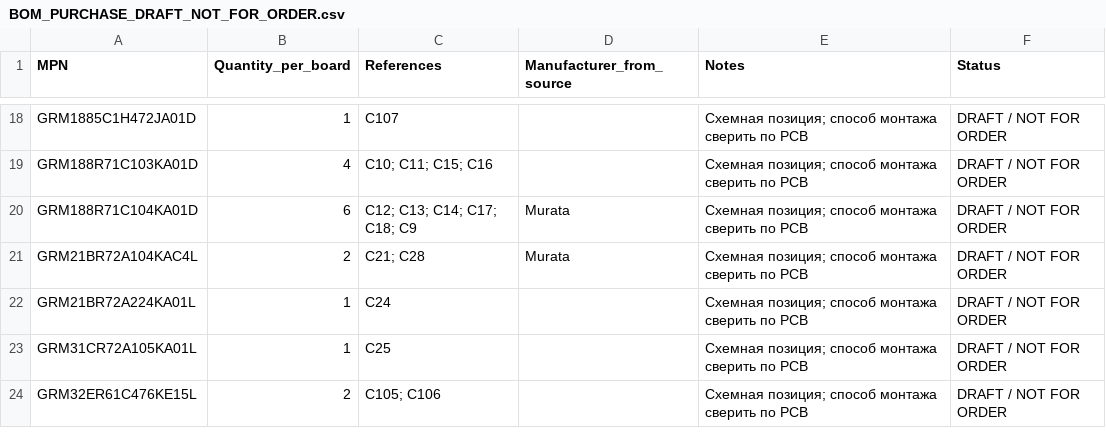
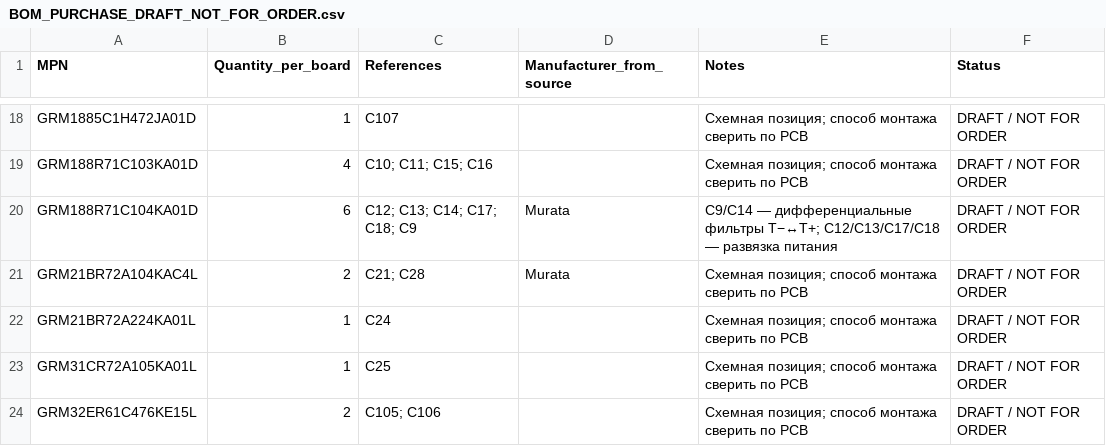
Before and after one commit to krolbot/sirokko-26201-controller, a CSV file: docs/BOM_PURCHASE_DRAFT_NOT_FOR_ORDER.csv, drawn as a sheet; only a part is shown, gaps mark what is left out.

Commit message:
Publish thermocouple correction draft package

```diff
--- a/docs/BOM_PURCHASE_DRAFT_NOT_FOR_ORDER.csv
+++ b/docs/BOM_PURCHASE_DRAFT_NOT_FOR_ORDER.csv
@@ -19,3 +19,3 @@ GRM1885C1H472JA01D,1,C107,,Схемная позиция; способ монт
 GRM188R71C103KA01D,4,C10; C11; C15; C16,,Схемная позиция; способ монтажа сверить по PCB,DRAFT / NOT FOR ORDER
-GRM188R71C104KA01D,6,C12; C13; C14; C17; C18; C9,Murata,Схемная позиция; способ монтажа сверить по PCB,DRAFT / NOT FOR ORDER
+GRM188R71C104KA01D,6,C12; C13; C14; C17; C18; C9,Murata,"C9/C14 — дифференциальные фильтры T−↔T+; C12/C13/C17/C18 — развязка питания",DRAFT / NOT FOR ORDER
 GRM21BR72A104KAC4L,2,C21; C28,Murata,Схемная позиция; способ монтажа сверить по PCB,DRAFT / NOT FOR ORDER
```
Also changed, not shown: docs/BOM_DRAFT_NOT_FOR_ORDER.csv, manufacturing/DRAFT_NOT_FOR_ORDER/bom/BOM_DRAFT_NOT_FOR_ORDER.csv, 47 other files.
